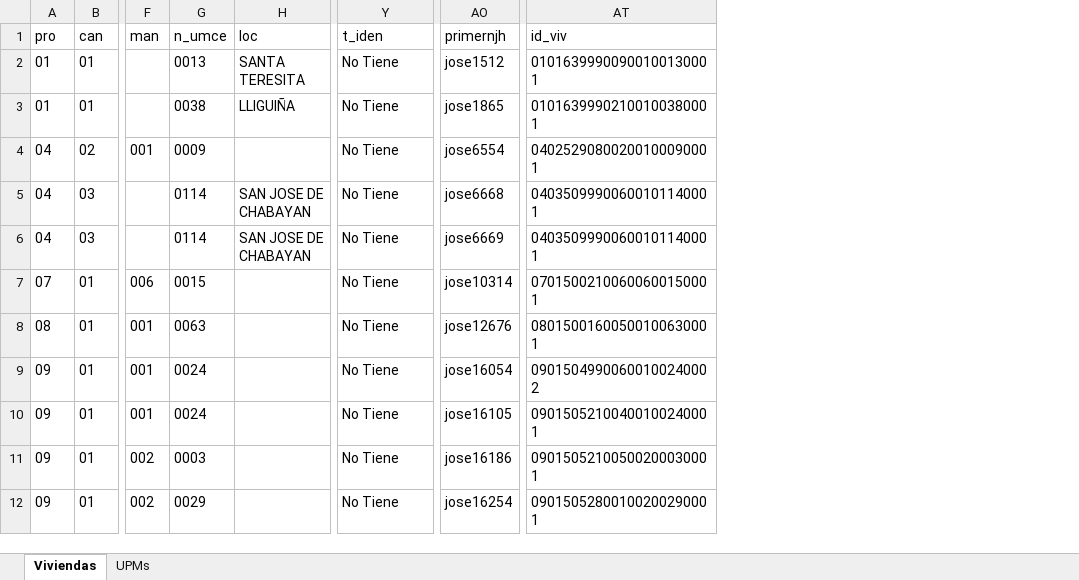
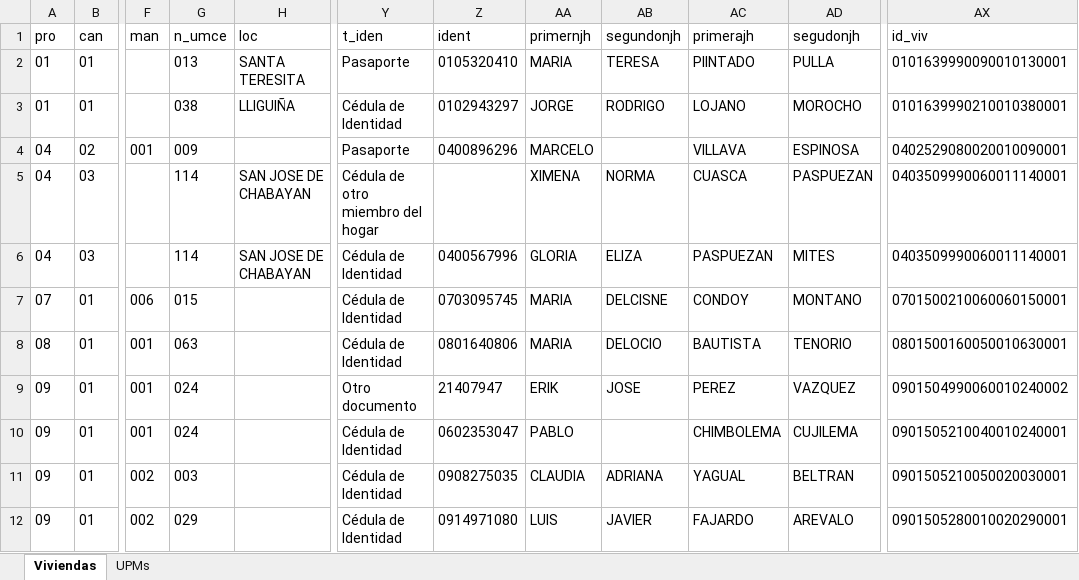
Before and after one commit to ohmar2023/enighur_2024, an Excel workbook: intermedios/03_enlistamiento/01_concistencia/202412/20242811.xlsx, sheet Viviendas, drawn as a sheet; only a part is shown, gaps mark what is left out; values as stored, in another font and other column widths than the file's, no borders; removed rows and columns are numbered as before the commit, all else as after; the diff covers the shown part only; the diff names each change by its address in the sheet, - before the commit and + after, or states it on an @@ line.

```diff
--- a/intermedios/03_enlistamiento/01_concistencia/202412/20242811.xlsx (sheet Viviendas)
+++ b/intermedios/03_enlistamiento/01_concistencia/202412/20242811.xlsx (sheet Viviendas)
+column Z (ident), rows 2-12: 0105320410 | 0102943297 | 0400896296 |  | 0400567996 | 0703095745 | 0801640806 | 21407947 | 0602353047 | 0908275035 | 0914971080
+column AA (primernjh), rows 2-12: MARIA | JORGE | MARCELO | XIMENA | GLORIA | MARIA | MARIA | ERIK | PABLO | CLAUDIA | LUIS
+column AB (segundonjh), rows 2-12: TERESA | RODRIGO |  | NORMA | ELIZA | DELCISNE | DELOCIO | JOSE |  | ADRIANA | JAVIER
+column AC (primerajh), rows 2-12: PIINTADO | LOJANO | VILLAVA | CUASCA | PASPUEZAN | CONDOY | BAUTISTA | PEREZ | CHIMBOLEMA | YAGUAL | FAJARDO
+column AD (segudonjh), rows 2-12: PULLA | MOROCHO | ESPINOSA | PASPUEZAN | MITES | MONTANO | TENORIO | VAZQUEZ | CUJILEMA | BELTRAN | AREVALO
-column AO (primernjh), rows 2-12: jose1512 | jose1865 | jose6554 | jose6668 | jose6669 | jose10314 | jose12676 | jose16054 | jose16105 | jose16186 | jose16254
-G2 (n_umce): 0013
+G2 (n_umce): 013
-Y2 (t_iden): No Tiene
+Y2 (t_iden): Pasaporte
-AX2 (id_viv): 01016399900900100130001
+AX2 (id_viv): 0101639990090010130001
-G3 (n_umce): 0038
+G3 (n_umce): 038
-Y3 (t_iden): No Tiene
+Y3 (t_iden): Cédula de Identidad
-AX3 (id_viv): 01016399902100100380001
+AX3 (id_viv): 0101639990210010380001
-G4 (n_umce): 0009
+G4 (n_umce): 009
-Y4 (t_iden): No Tiene
+Y4 (t_iden): Pasaporte
-AX4 (id_viv): 04025290800200100090001
+AX4 (id_viv): 0402529080020010090001
-G5:G6 (n_umce): 0114
+G5:G6 (n_umce): 114
-Y5 (t_iden): No Tiene
+Y5 (t_iden): Cédula de otro miembro del hogar
-AX5:AX6 (id_viv): 04035099900600101140001
+AX5:AX6 (id_viv): 0403509990060011140001
-Y6:Y8 (t_iden): No Tiene
+Y6:Y8 (t_iden): Cédula de Identidad
-G7 (n_umce): 0015
+G7 (n_umce): 015
-AX7 (id_viv): 07015002100600600150001
+AX7 (id_viv): 0701500210060060150001
-G8 (n_umce): 0063
+G8 (n_umce): 063
-AX8 (id_viv): 08015001600500100630001
+AX8 (id_viv): 0801500160050010630001
-G9:G10 (n_umce): 0024
+G9:G10 (n_umce): 024
-Y9 (t_iden): No Tiene
+Y9 (t_iden): Otro documento
-AX9 (id_viv): 09015049900600100240002
+AX9 (id_viv): 0901504990060010240002
-Y10:Y12 (t_iden): No Tiene
+Y10:Y12 (t_iden): Cédula de Identidad
-AX10 (id_viv): 09015052100400100240001
+AX10 (id_viv): 0901505210040010240001
-G11 (n_umce): 0003
+G11 (n_umce): 003
-AX11 (id_viv): 09015052100500200030001
+AX11 (id_viv): 0901505210050020030001
-G12 (n_umce): 0029
+G12 (n_umce): 029
-AX12 (id_viv): 09015052800100200290001
+AX12 (id_viv): 0901505280010020290001
```
Also changed, not shown: 42 edited cells elsewhere in this sheet, intermedios/03_enlistamiento/01_concistencia/202412/incon_man_sec_upm_202412.xlsx, muestra_myc.xlsx, 23 other files.
